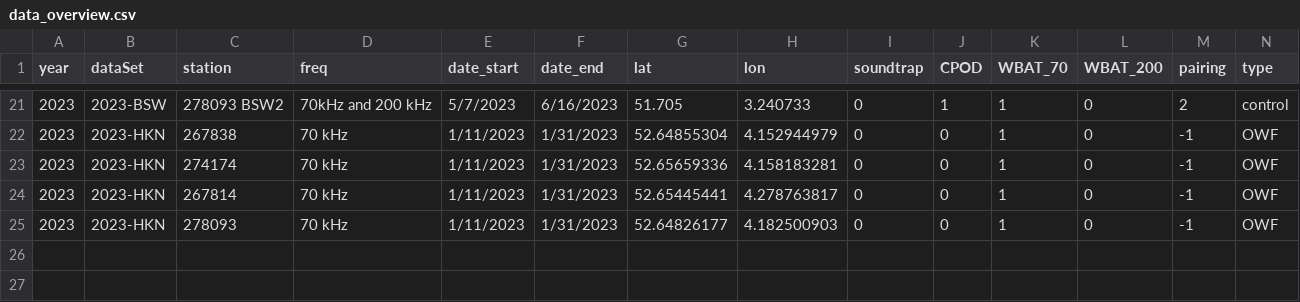
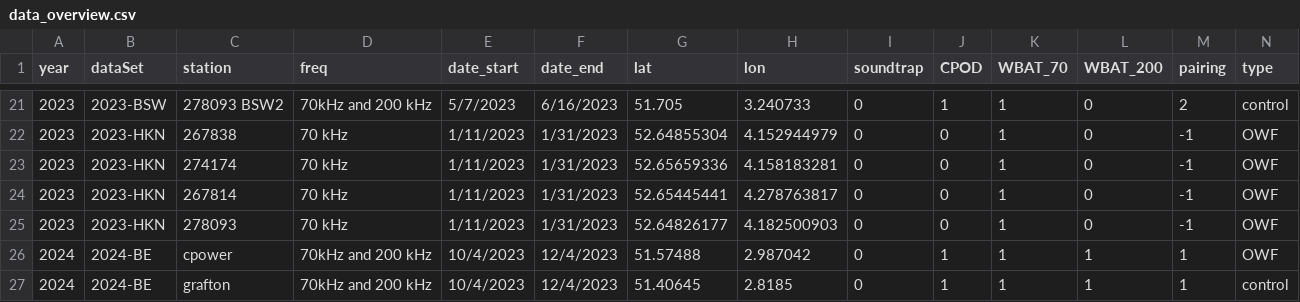
Before and after one commit to bberges/APELAFICO_OWF_study, a CSV file: data/data_overview.csv, drawn as a sheet; only a part is shown, gaps mark what is left out.

```diff
--- a/data/data_overview.csv
+++ b/data/data_overview.csv
@@ -25 +25,3 @@ year,dataSet,station,freq,date_start,date_end,lat,lon,soundtrap,CPOD,WBAT_70,WBA
 2023,2023-HKN,278093,70 kHz,1/11/2023,1/31/2023,52.64826177,4.182500903,0,0,1,0,-1,OWF
+2024,2024-BE,cpower,70kHz and 200 kHz,10/4/2023,12/4/2023,51.57488,2.987042,0,1,1,1,1,OWF
+2024,2024-BE,grafton,70kHz and 200 kHz,10/4/2023,12/4/2023,51.40645,2.8185,0,1,1,1,1,control
```
Also changed, not shown: data/survey_db.csv, 6 other files.
